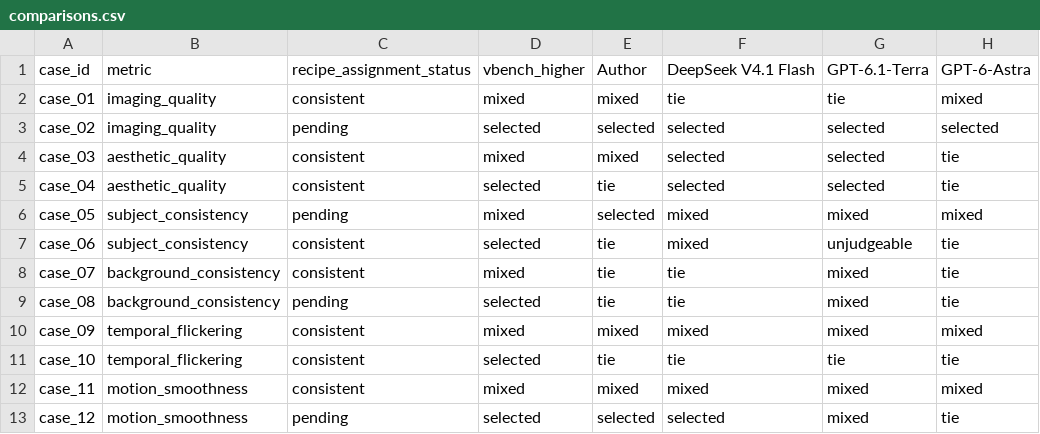
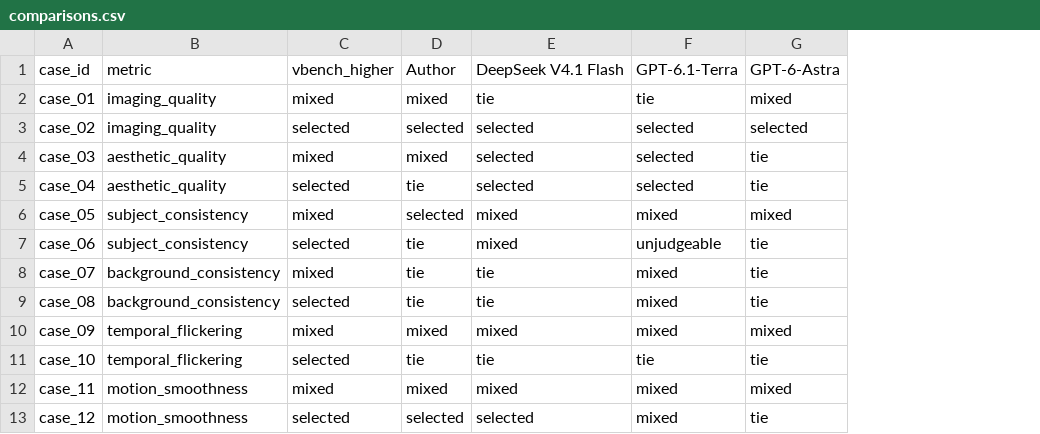
Before and after one commit to YanMaaaa/anno_ff, a CSV file: vbench/data/comparisons.csv, drawn as a sheet; the diff names each change by its address in the sheet, - before the commit and + after, or states it on an @@ line.

Commit message:
remove VBench pending assignment markers

```diff
--- a/vbench/data/comparisons.csv
+++ b/vbench/data/comparisons.csv
-column C, rows 1-13: recipe_assignment_status | consistent | pending | consistent | consistent | pending | consistent | consistent | pending | consistent | consistent | consistent | pending
```
Also changed, not shown: 5 other files.
